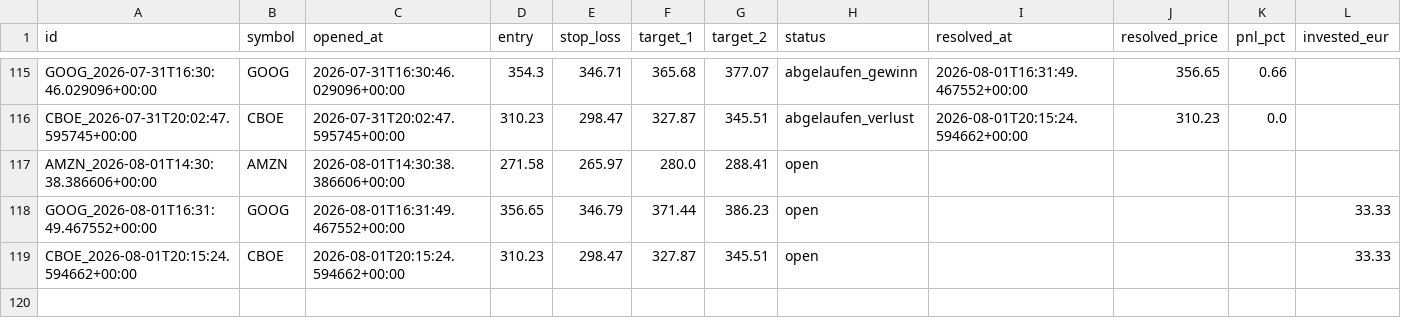
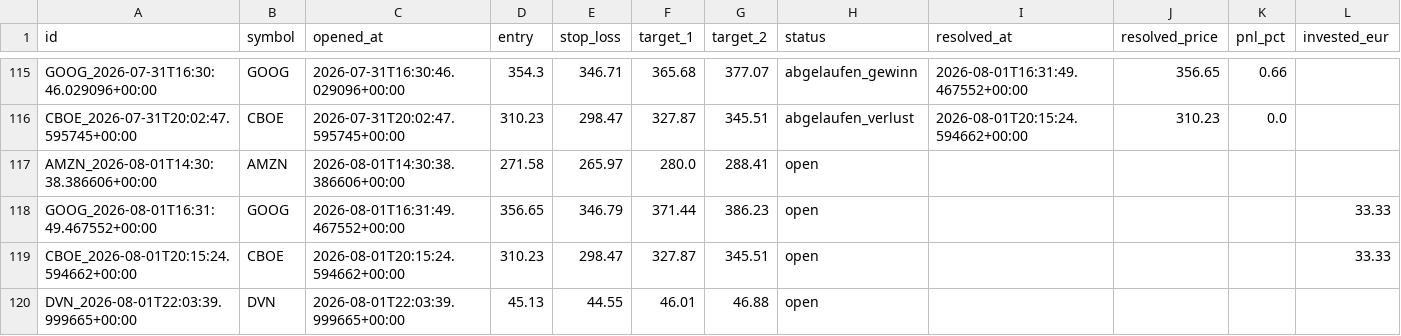
Before and after one commit to luiswolny-dot/Trading-Gehirn, a CSV file: data/recommendations_log.csv, drawn as a sheet; only a part is shown, gaps mark what is left out; the diff names each change by its address in the sheet, - before the commit and + after, or states it on an @@ line.

```diff
--- a/data/recommendations_log.csv
+++ b/data/recommendations_log.csv
+row 120: DVN_2026-08-01T22:03:39.999665+00:00 | DVN | 2026-08-01T22:03:39.999665+00:00 | 45.13 | 44.55 | 46.01 | 46.88 | open
```
Also changed, not shown: 11 other files.
